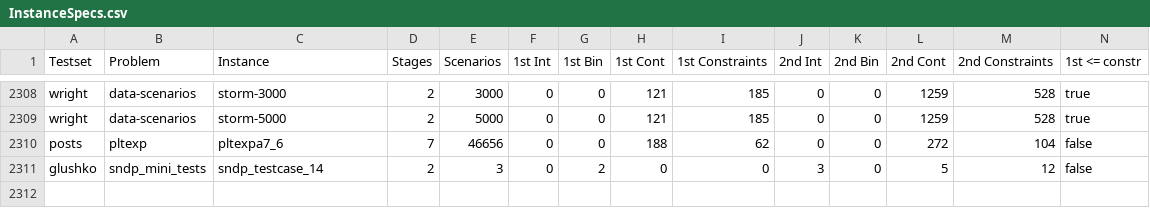
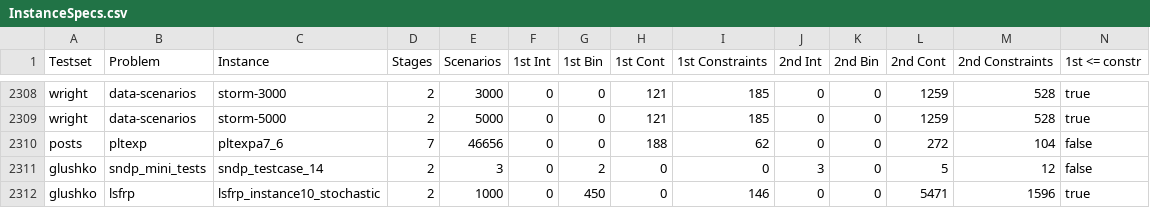
Before and after one commit to achimkoberstein/PNB, a CSV file: Data/Benders/InstanceSpecs.csv, drawn as a sheet; only a part is shown, gaps mark what is left out; rows hold the shown columns only; the diff names each change by its address in the sheet, - before the commit and + after, or states it on an @@ line.

Commit message:
1 LSFRP instance from Jana in Data/Benders

```diff
--- a/Data/Benders/InstanceSpecs.csv
+++ b/Data/Benders/InstanceSpecs.csv
+row 2312: glushko | lsfrp | lsfrp_instance10_stochastic | 2 | 1000 | 0 | 450 | 0 | 146 | 0 | 0 | 5471 | 1596 | true
```
Also changed, not shown: 6 other files.
